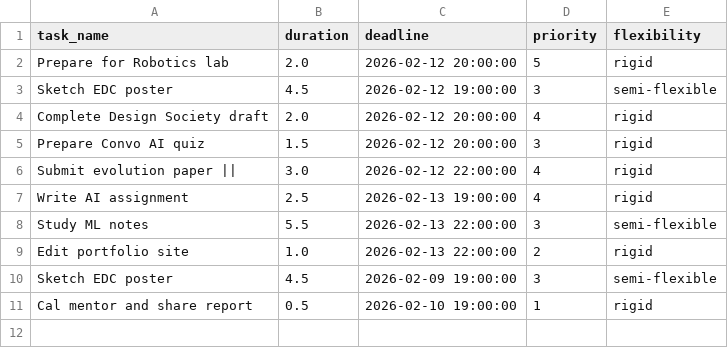
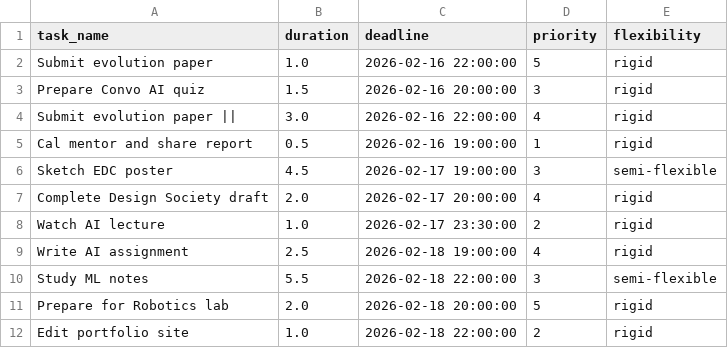
Before and after one commit to Spathneja21/SAARTHI, a CSV file: SAARTHI V1.2.0/task_manager/data/etasks_updated.csv, drawn as a sheet.

```diff
--- a/SAARTHI V1.2.0/task_manager/data/etasks_updated.csv
+++ b/SAARTHI V1.2.0/task_manager/data/etasks_updated.csv
@@ -1,11 +1,12 @@
 task_name,duration,deadline,priority,flexibility
-Prepare for Robotics lab,2.0,2026-02-12 20:00:00,5,rigid
-Sketch EDC poster,4.5,2026-02-12 19:00:00,3,semi-flexible
-Complete Design Society draft,2.0,2026-02-12 20:00:00,4,rigid
-Prepare Convo AI quiz,1.5,2026-02-12 20:00:00,3,rigid
-Submit evolution paper ||,3.0,2026-02-12 22:00:00,4,rigid
-Write AI assignment,2.5,2026-02-13 19:00:00,4,rigid
-Study ML notes,5.5,2026-02-13 22:00:00,3,semi-flexible
-Edit portfolio site,1.0,2026-02-13 22:00:00,2,rigid
-Sketch EDC poster,4.5,2026-02-09 19:00:00,3,semi-flexible
-Cal mentor and share report,0.5,2026-02-10 19:00:00,1,rigid
+Submit evolution paper,1.0,2026-02-16 22:00:00,5,rigid
+Prepare Convo AI quiz,1.5,2026-02-16 20:00:00,3,rigid
+Submit evolution paper ||,3.0,2026-02-16 22:00:00,4,rigid
+Cal mentor and share report,0.5,2026-02-16 19:00:00,1,rigid
+Sketch EDC poster,4.5,2026-02-17 19:00:00,3,semi-flexible
+Complete Design Society draft,2.0,2026-02-17 20:00:00,4,rigid
+Watch AI lecture,1.0,2026-02-17 23:30:00,2,rigid
+Write AI assignment,2.5,2026-02-18 19:00:00,4,rigid
+Study ML notes,5.5,2026-02-18 22:00:00,3,semi-flexible
+Prepare for Robotics lab,2.0,2026-02-18 20:00:00,5,rigid
+Edit portfolio site,1.0,2026-02-18 22:00:00,2,rigid
```
Also changed, not shown: SAARTHI V1.2.0/task_manager/data/assigned_later.csv, SAARTHI V1.2.0/task_manager/data/assigned_tomorrow.csv, 11 other files.
